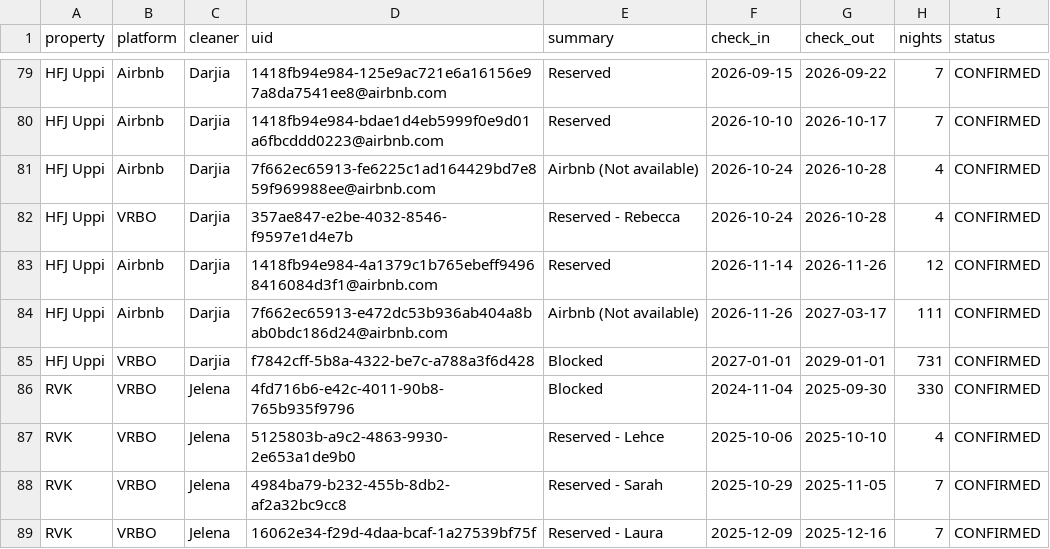
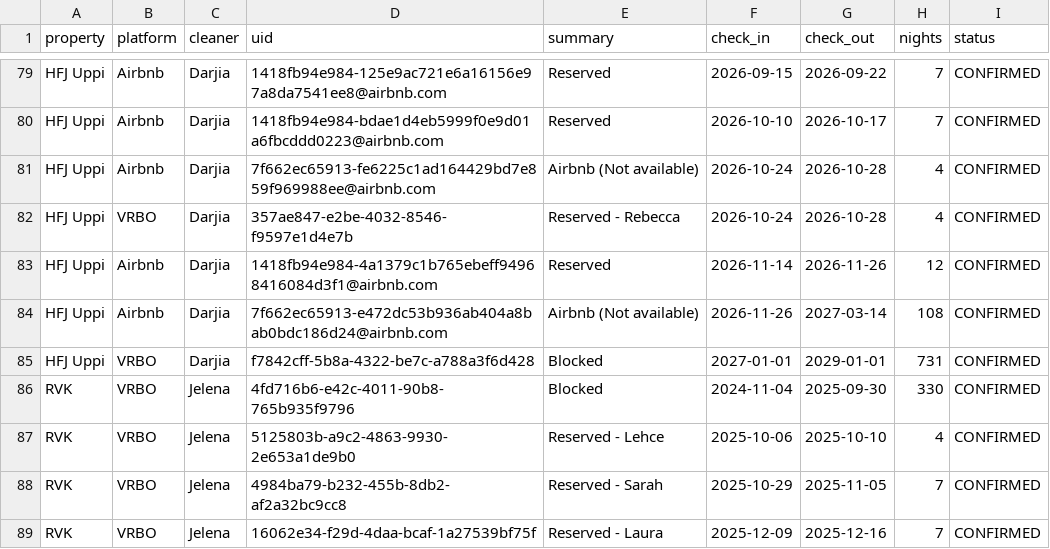
Before and after one commit to andrew-ibsen/property-management, a CSV file: rental-ops/bookings_merged.csv, drawn as a sheet; only a part is shown, gaps mark what is left out; the diff covers the shown part only.

```diff
--- a/rental-ops/bookings_merged.csv
+++ b/rental-ops/bookings_merged.csv
@@ -83,3 +83,3 @@ HFJ Uppi,VRBO,Darjia,357ae847-e2be-4032-8546-f9597e1d4e7b,Reserved - Rebecca,202
 HFJ Uppi,Airbnb,Darjia,1418fb94e984-4a1379c1b765ebeff94968416084d3f1@airbnb.com,Reserved,2026-11-14,2026-11-26,12,CONFIRMED
-HFJ Uppi,Airbnb,Darjia,7f662ec65913-e472dc53b936ab404a8bab0bdc186d24@airbnb.com,Airbnb (Not available),2026-11-26,2027-03-17,111,CONFIRMED
+HFJ Uppi,Airbnb,Darjia,7f662ec65913-e472dc53b936ab404a8bab0bdc186d24@airbnb.com,Airbnb (Not available),2026-11-26,2027-03-14,108,CONFIRMED
 HFJ Uppi,VRBO,Darjia,f7842cff-5b8a-4322-be7c-a788a3f6d428,Blocked,2027-01-01,2029-01-01,731,CONFIRMED
```
Also changed, not shown: 2 added rows, 4 removed rows and 4 edited cells elsewhere in this file, rental-ops/cleaning_schedule.csv, rental-ops/monthly_cleaner_payouts.csv, 4 other files.
